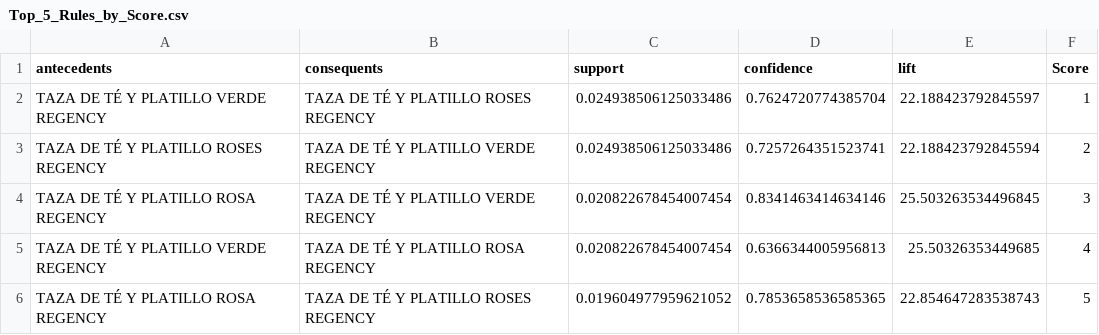
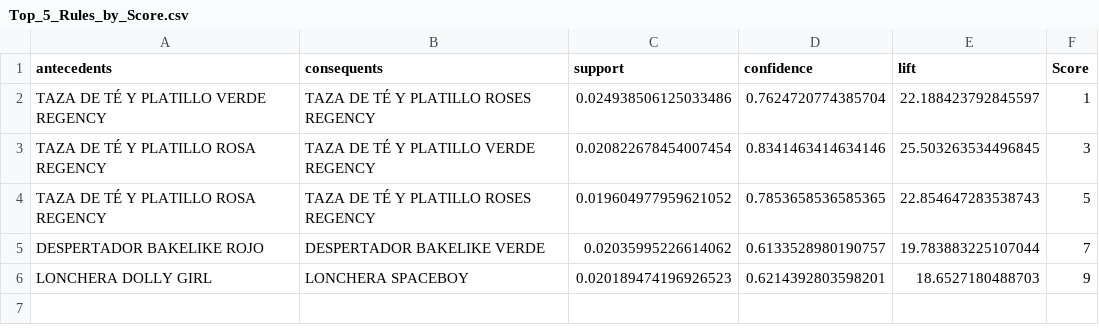
Before and after one commit to mvlarra/Final_Project_MBA, a CSV file: data/processed/Top_5_Rules_by_Score.csv, drawn as a sheet; removed rows and columns are numbered as before the commit, all else as after; the diff names each change by its address in the sheet, - before the commit and + after, or states it on an @@ line.

```diff
--- a/data/processed/Top_5_Rules_by_Score.csv
+++ b/data/processed/Top_5_Rules_by_Score.csv
-row 3: TAZA DE TÉ Y PLATILLO ROSES REGENCY | TAZA DE TÉ Y PLATILLO VERDE REGENCY | 0.024938506125033486 | 0.7257264351523741 | 22.188423792845594 | 2
-row 5: TAZA DE TÉ Y PLATILLO VERDE REGENCY | TAZA DE TÉ Y PLATILLO ROSA REGENCY | 0.020822678454007454 | 0.6366344005956813 | 25.50326353449685 | 4
+row 5: DESPERTADOR BAKELIKE ROJO | DESPERTADOR BAKELIKE VERDE | 0.02035995226614062 | 0.6133528980190757 | 19.783883225107044 | 7
+row 6: LONCHERA DOLLY GIRL | LONCHERA SPACEBOY | 0.020189474196926523 | 0.6214392803598201 | 18.6527180488703 | 9
```
Also changed, not shown: data/processed/summary_rules.csv, data/processed/summary_top_support.csv, 3 other files.
